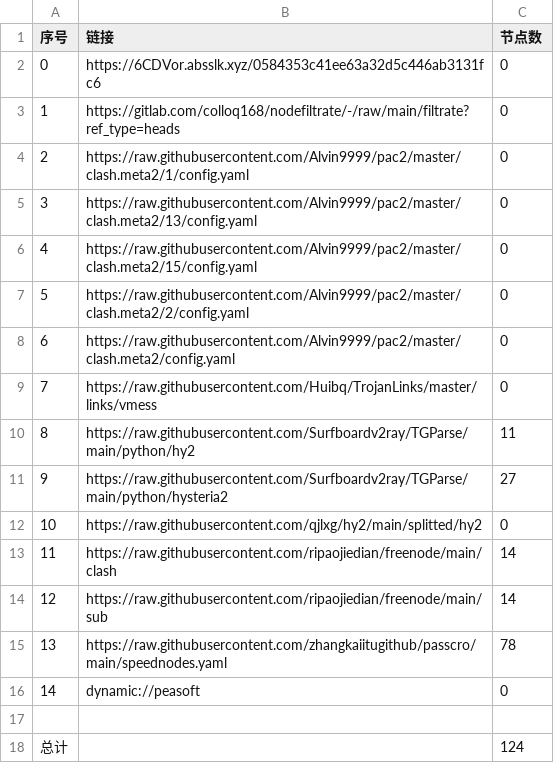
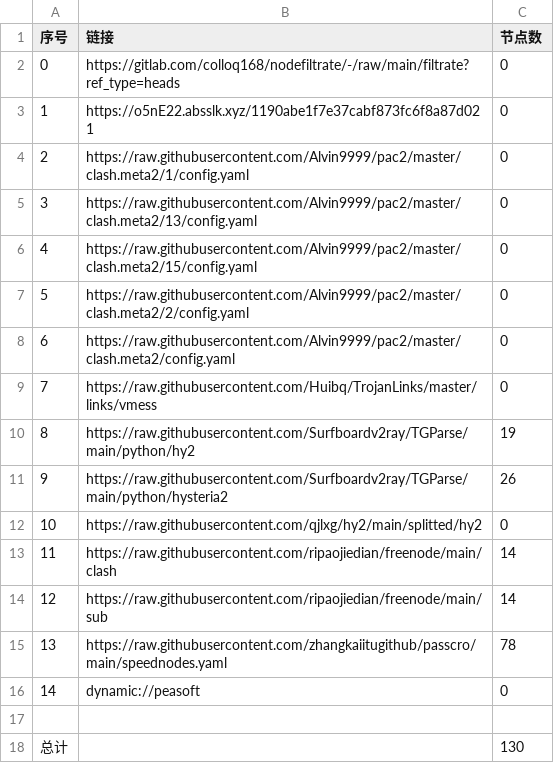
Before and after one commit to xlh001/AutoMergePublicNodes, a CSV file: list_result.csv, drawn as a sheet.

```diff
--- a/list_result.csv
+++ b/list_result.csv
@@ -1,4 +1,4 @@
 序号,链接,节点数
-0,https://6CDVor.absslk.xyz/0584353c41ee63a32d5c446ab3131fc6,0
-1,https://gitlab.com/colloq168/nodefiltrate/-/raw/main/filtrate?ref_type=heads,0
+0,https://gitlab.com/colloq168/nodefiltrate/-/raw/main/filtrate?ref_type=heads,0
+1,https://o5nE22.absslk.xyz/1190abe1f7e37cabf873fc6f8a87d021,0
 2,https://raw.githubusercontent.com/Alvin9999/pac2/master/clash.meta2/1/config.yaml,0
@@ -9,4 +9,4 @@
 7,https://raw.githubusercontent.com/Huibq/TrojanLinks/master/links/vmess,0
-8,https://raw.githubusercontent.com/Surfboardv2ray/TGParse/main/python/hy2,11
-9,https://raw.githubusercontent.com/Surfboardv2ray/TGParse/main/python/hysteria2,27
+8,https://raw.githubusercontent.com/Surfboardv2ray/TGParse/main/python/hy2,19
+9,https://raw.githubusercontent.com/Surfboardv2ray/TGParse/main/python/hysteria2,26
 10,https://raw.githubusercontent.com/qjlxg/hy2/main/splitted/hy2,0
@@ -17,2 +17,2 @@
 
-总计,,124
+总计,,130
```
Also changed, not shown: 9 other files.
